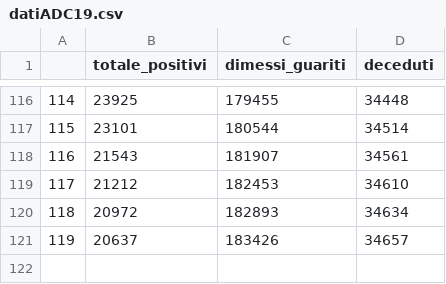
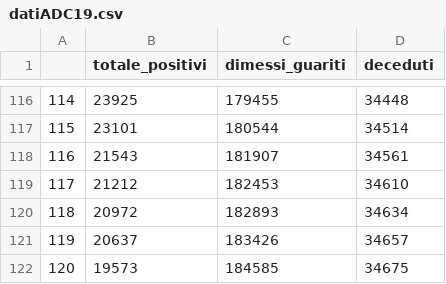
Before and after one commit to PieGroppelli/ADC19, a CSV file: PieGroppelli/datiADC19.csv, drawn as a sheet; only a part is shown, gaps mark what is left out.

Commit message:
update

```diff
--- a/PieGroppelli/datiADC19.csv
+++ b/PieGroppelli/datiADC19.csv
@@ -121 +121,2 @@
 119,20637,183426,34657
+120,19573,184585,34675
```
